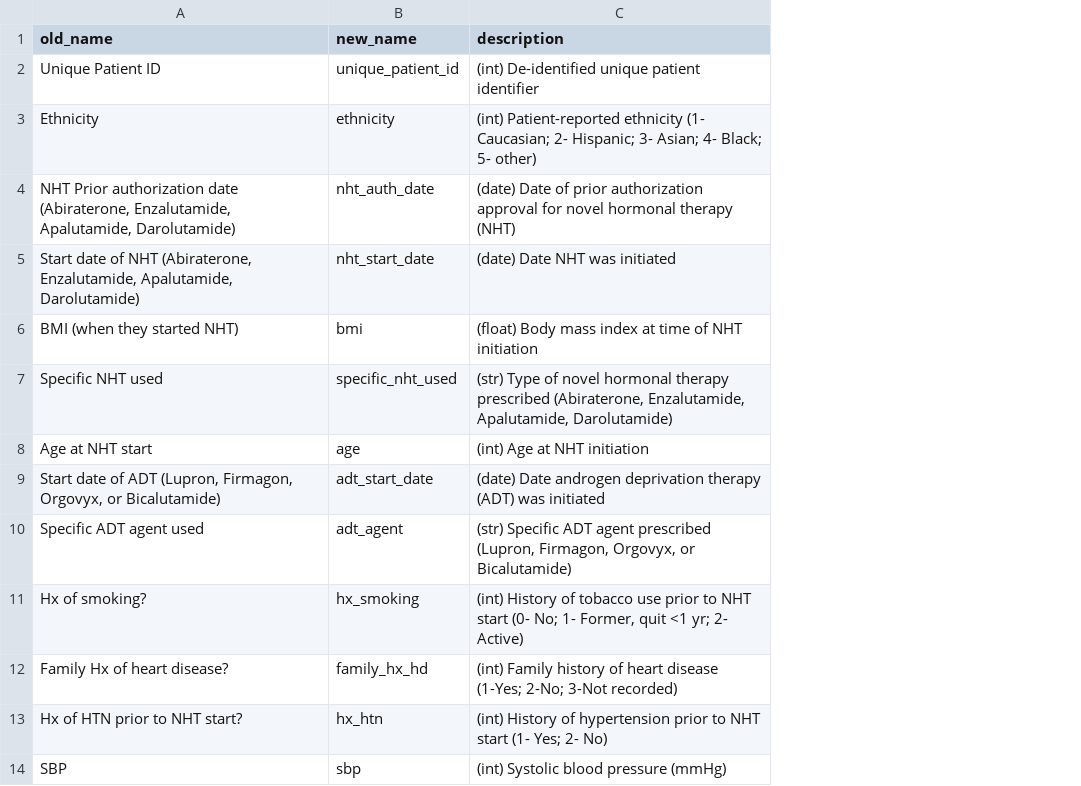
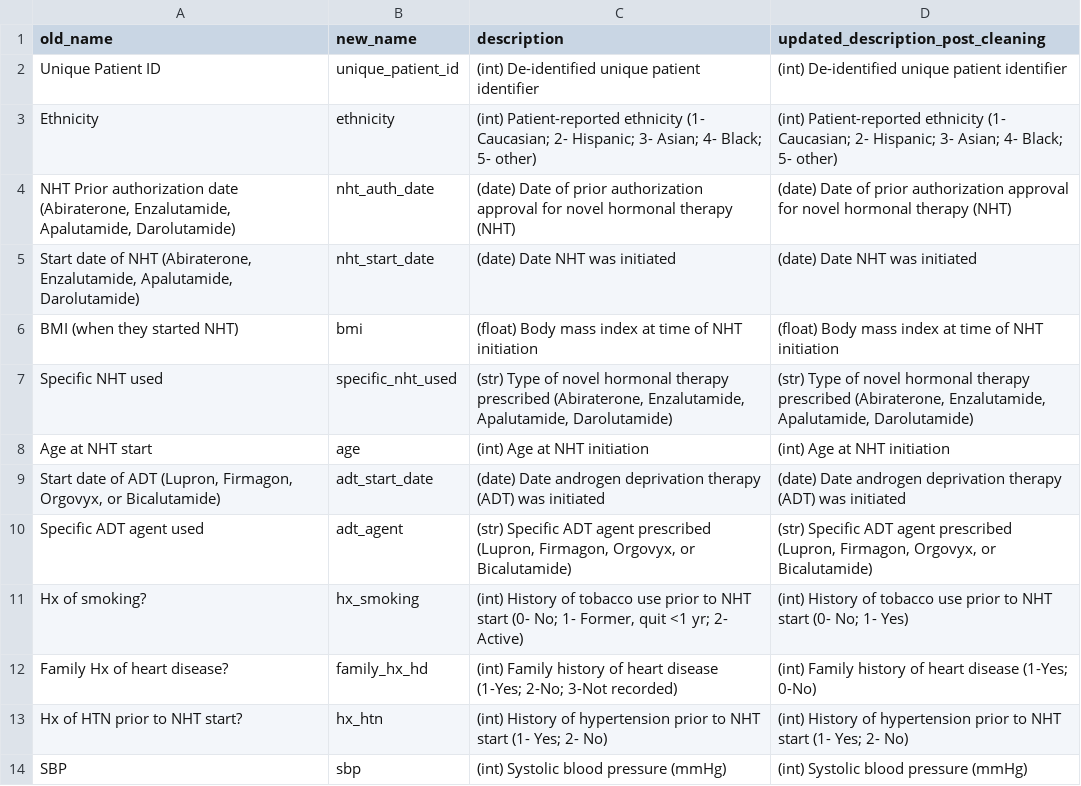
Before and after one commit to kstatham402/170A_Capstone_Project, a CSV file: data/column_key.csv, drawn as a sheet; only a part is shown; the diff names each change by its address in the sheet, - before the commit and + after, or states it on an @@ line.

Commit message:
Added new column with updated column key descriptions for cleaned data

```diff
--- a/data/column_key.csv
+++ b/data/column_key.csv
+column D, rows 1-14: updated_description_post_cleaning | (int) De-identified unique patient identifier | (int) Patient-reported ethnicity (1- Caucasian; 2- Hispanic; 3- Asian; 4- Black; 5- other) | (date) Date of prior authorization approval for novel hormonal therapy (NHT) | (date) Date NHT was initiated | (float) Body mass index at time of NHT initiation | (str) Type of novel hormonal therapy prescribed (Abiraterone, Enzalutamide, Apalutamide, Darolutamide) | (int) Age at NHT initiation | (date) Date androgen deprivation therapy (ADT) was initiated | (str) Specific ADT agent prescribed (Lupron, Firmagon, Orgovyx, or Bicalutamide) | (int) History of tobacco use prior to NHT start (0- No; 1- Yes) | (int) Family history of heart disease (1-Yes; 0-No) | (int) History of hypertension prior to NHT start (1- Yes; 2- No) | (int) Systolic blood pressure (mmHg)
```
